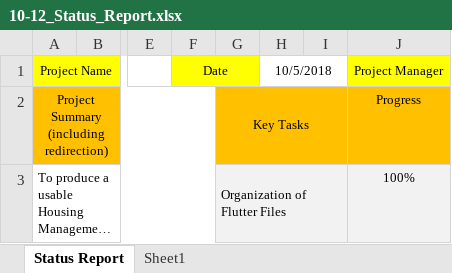
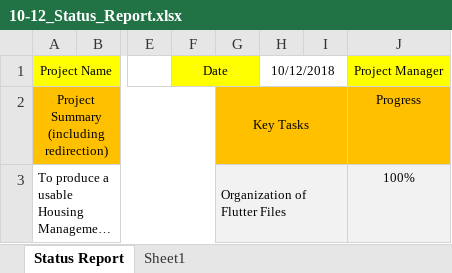
Before and after one commit to ahwang2008/CS428, an Excel workbook: Status Reports/10-12_Status_Report.xlsx, sheet Status Report, drawn as a sheet; only a part is shown, gaps mark what is left out; long unchanged cells end in …; values as stored, in another font and other column widths than the file's, no borders; conditional formats not drawn; the diff names each change by its address in the sheet, - before the commit and + after, or states it on an @@ line.

Commit message:
status report update

```diff
--- a/Status Reports/10-12_Status_Report.xlsx (sheet Status Report)
+++ b/Status Reports/10-12_Status_Report.xlsx (sheet Status Report)
-H1: 10/5/2018
+H1: 10/12/2018
```
Also changed, not shown: Status Reports/10-05_Status_Report.xlsx, Status Reports/9-28_Status_Report.xlsx, 1 other file.
